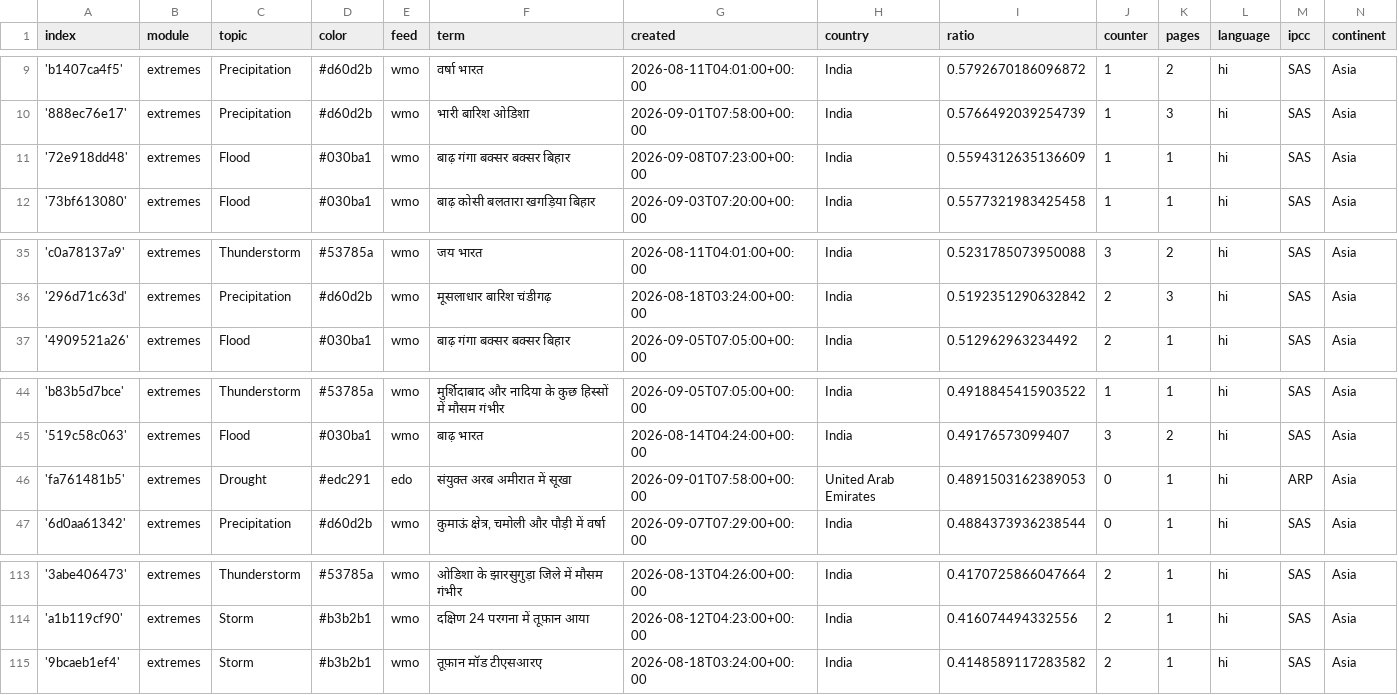
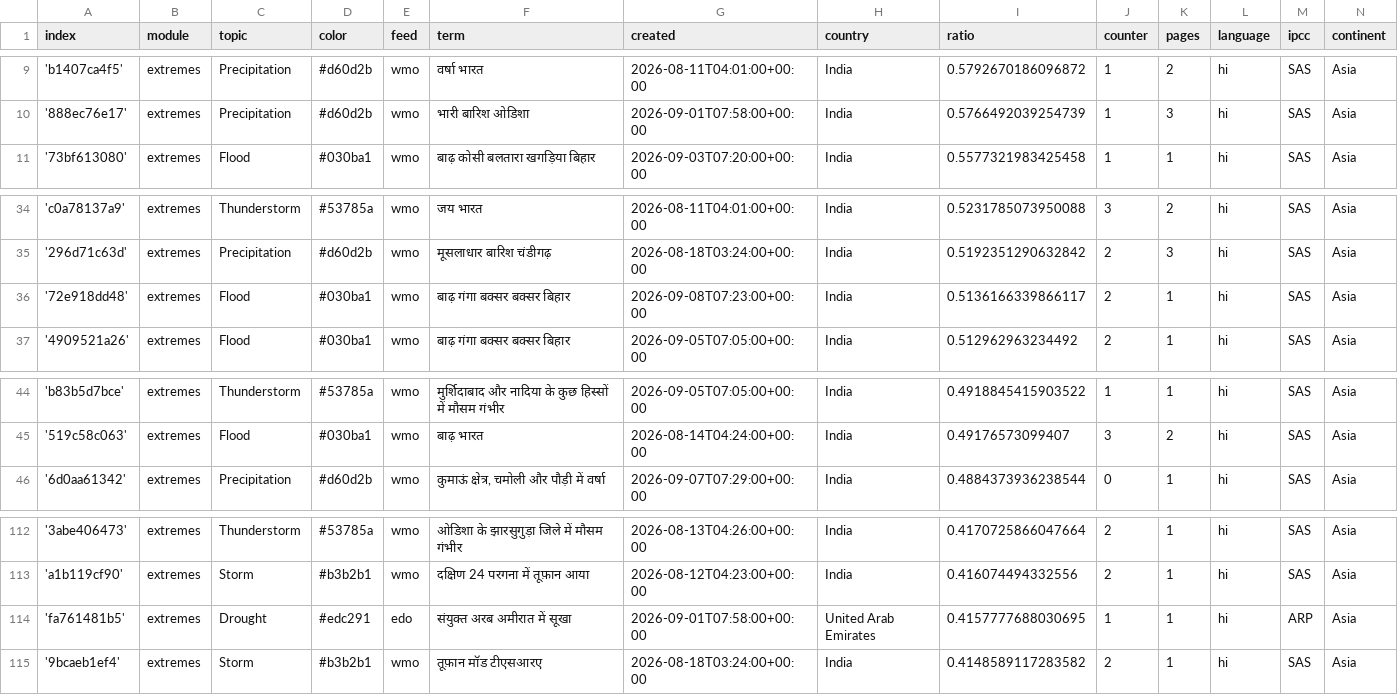
Before and after one commit to hannak555-news/HindiExtremes, a CSV file: terms.csv, drawn as a sheet; only a part is shown, gaps mark what is left out; removed rows and columns are numbered as before the commit, all else as after; the diff names each change by its address in the sheet, - before the commit and + after, or states it on an @@ line.

Commit message:
Commit from GitHub Actions (harvest:0.0)

```diff
--- a/terms.csv
+++ b/terms.csv
-row 11: '72e918dd48' | extremes | Flood | #030ba1 | wmo | बाढ़ गंगा बक्सर बक्सर बिहार | 2026-09-08T07:23:00+00:00 | India | 0.5594312635136609 | 1 | 1 | hi | SAS | Asia
+row 36: '72e918dd48' | extremes | Flood | #030ba1 | wmo | बाढ़ गंगा बक्सर बक्सर बिहार | 2026-09-08T07:23:00+00:00 | India | 0.5136166339866117 | 2 | 1 | hi | SAS | Asia
-row 46: 'fa761481b5' | extremes | Drought | #edc291 | edo | संयुक्त अरब अमीरात में सूखा | 2026-09-01T07:58:00+00:00 | United Arab Emirates | 0.4891503162389053 | 0 | 1 | hi | ARP | Asia
+row 114: 'fa761481b5' | extremes | Drought | #edc291 | edo | संयुक्त अरब अमीरात में सूखा | 2026-09-01T07:58:00+00:00 | United Arab Emirates | 0.4157777688030695 | 1 | 1 | hi | ARP | Asia
```
